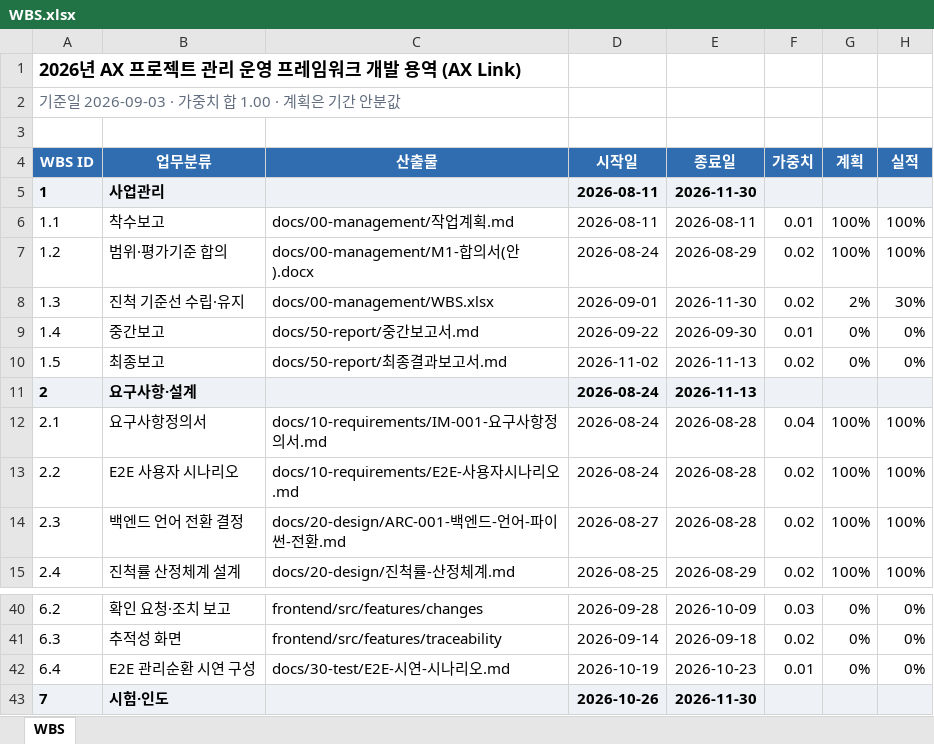
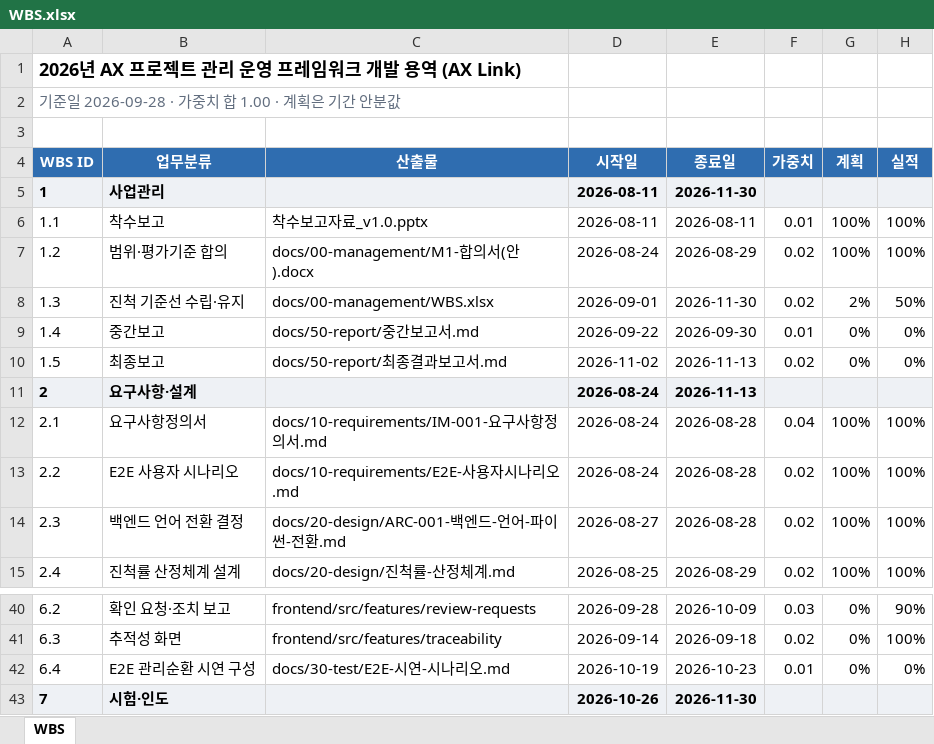
Before and after one commit to jypark-user/axlink, an Excel workbook: docs/00-management/WBS.xlsx, sheet WBS, drawn as a sheet; only a part is shown, gaps mark what is left out; values as stored, in another font and other column widths than the file's, no borders; the diff covers the shown part only; the diff names each change by its address in the sheet, - before the commit and + after, or states it on an @@ line.

```diff
--- a/docs/00-management/WBS.xlsx (sheet WBS)
+++ b/docs/00-management/WBS.xlsx (sheet WBS)
-A2 (WBS ID): 기준일 2026-09-03 · 가중치 합 1.00 · 계획은 기간 안분값
+A2 (WBS ID): 기준일 2026-09-28 · 가중치 합 1.00 · 계획은 기간 안분값
-C6 (산출물): docs/00-management/작업계획.md
+C6 (산출물): 착수보고자료_v1.0.pptx
-H8 (실적): 30%
+H8 (실적): 50%
-C40 (산출물): frontend/src/features/changes
+C40 (산출물): frontend/src/features/review-requests
-H40 (실적): 0%
+H40 (실적): 90%
-H41 (실적): 0%
+H41 (실적): 100%
```
Also changed, not shown: 21 edited cells elsewhere in this sheet.
